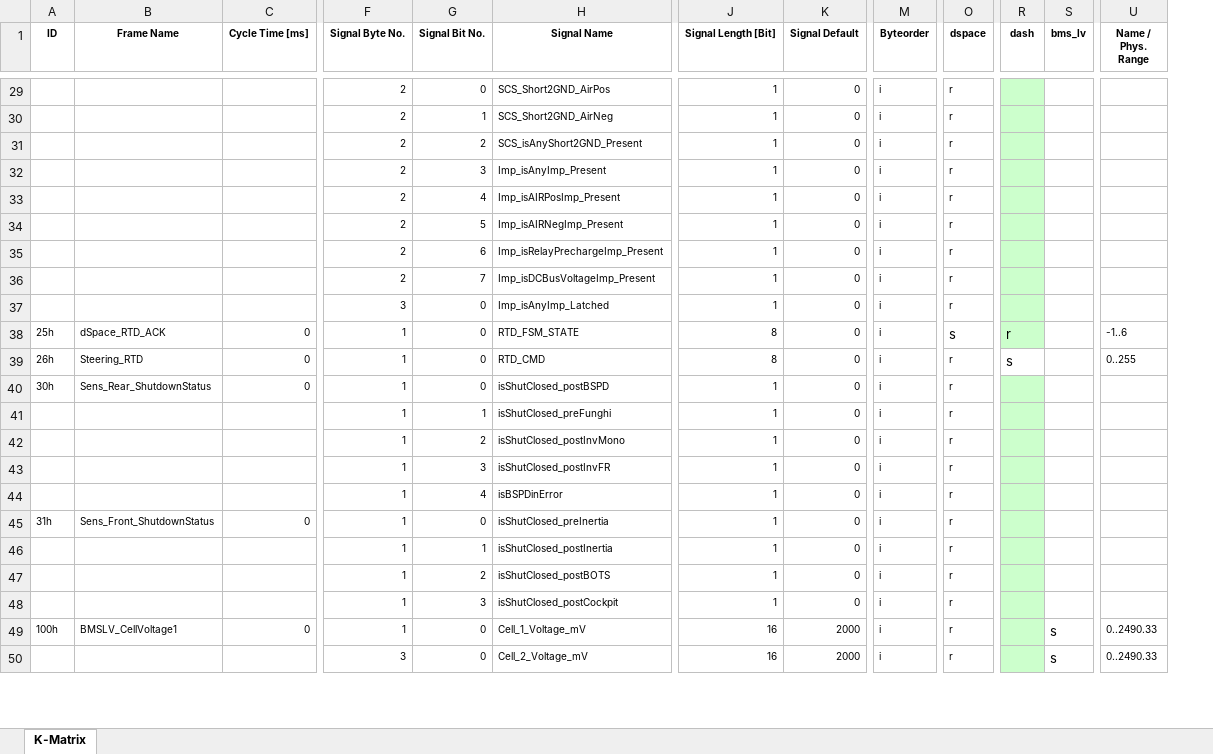
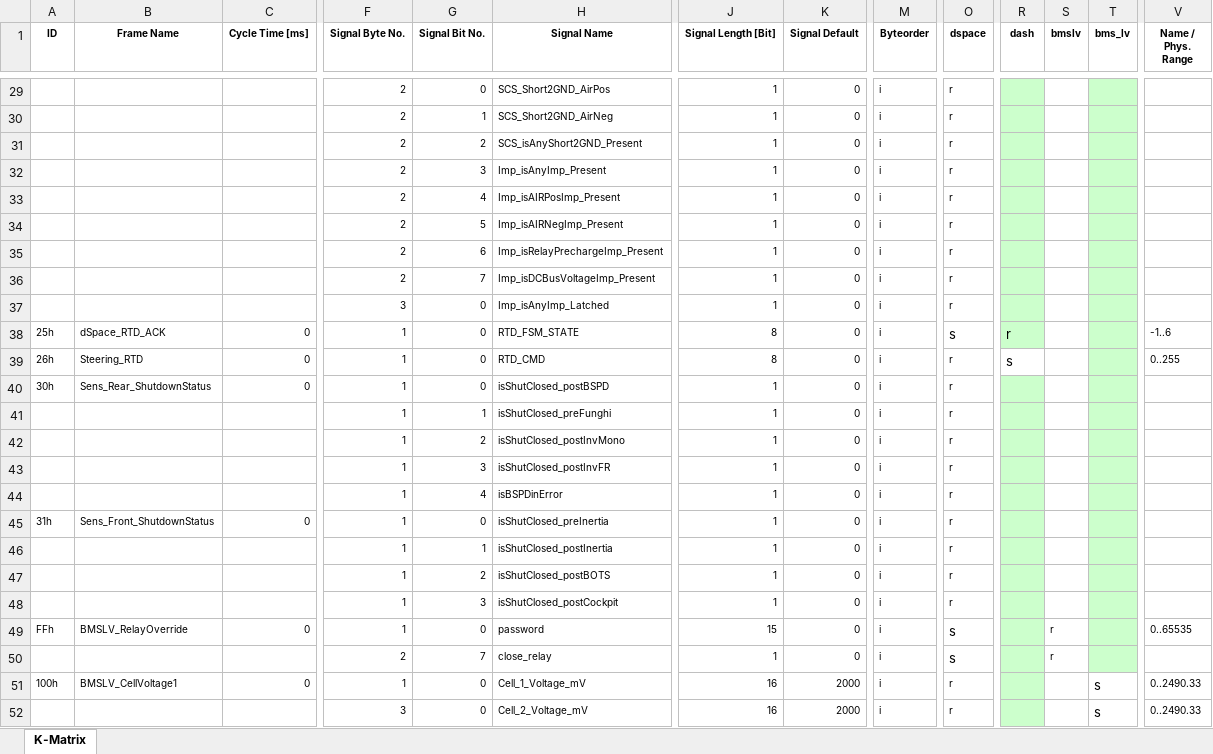
Before and after one commit to squadracorsepolito/SCan, an Excel workbook: SC22EVO/artifacts/MCB.xlsx, sheet K-Matrix, drawn as a sheet; only a part is shown, gaps mark what is left out; values as stored, in another font and other column widths than the file's, no borders; addresses are those after the commit; rows hold the shown columns only; the diff covers the shown part only; the diff names each change by its address in the sheet, - before the commit and + after, or states it on an @@ line.

```diff
--- a/SC22EVO/artifacts/MCB.xlsx (sheet K-Matrix)
+++ b/SC22EVO/artifacts/MCB.xlsx (sheet K-Matrix)
+column S (bmslv), empty
-T29:T48 fill: none
+T29:T48 fill: #CCFFCC
+row 49: FFh | BMSLV_RelayOverride | 0 | 1 | 0 | password | 15 | 0 | i | s |  | r |  | 0..65535
+row 50: FFh | BMSLV_RelayOverride | 0 | 2 | 7 | close_relay | 1 | 0 | i | s |  | r
```
Also changed, not shown: cell formats elsewhere in this sheet, 5 other files.
